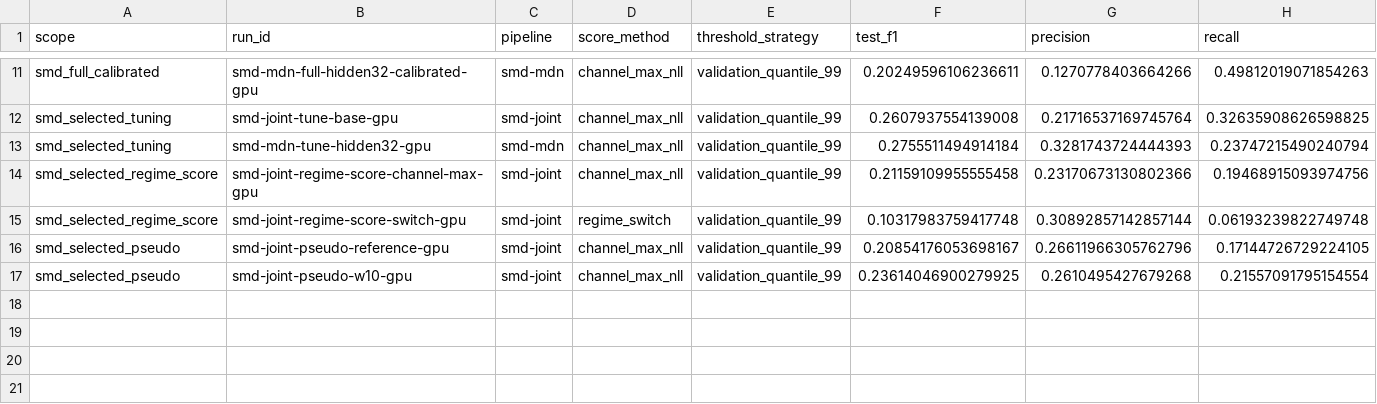
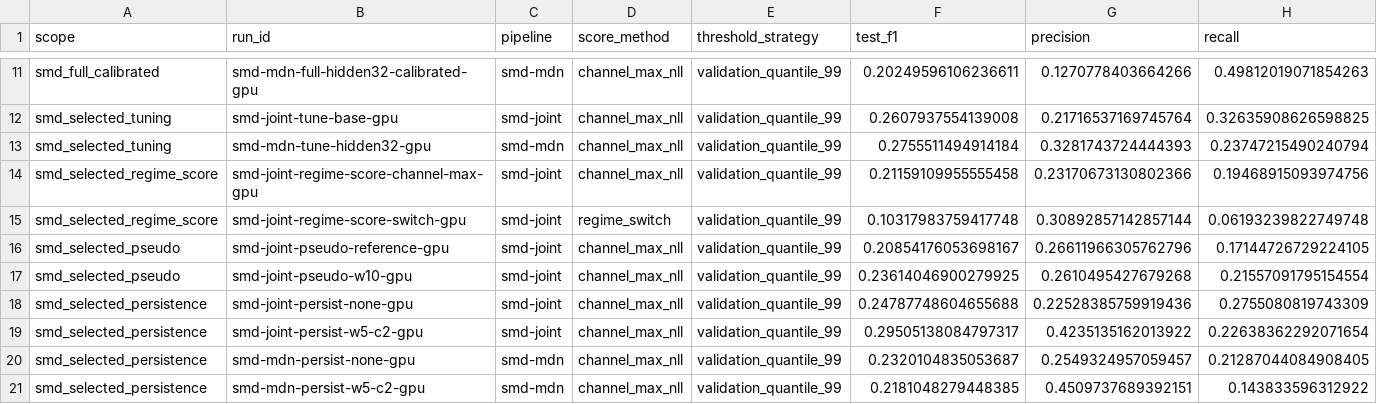
Before and after one commit to atikulmunna/anomaly-aware-forecasting, a CSV file: reports/summary.csv, drawn as a sheet; only a part is shown, gaps mark what is left out; rows hold the shown columns only; the diff names each change by its address in the sheet, - before the commit and + after, or states it on an @@ line.

Commit message:
Add SMD persistence sweep report

```diff
--- a/reports/summary.csv
+++ b/reports/summary.csv
+row 18: smd_selected_persistence | smd-joint-persist-none-gpu | smd-joint | channel_max_nll | validation_quantile_99 | 0.24787748604655688 | 0.22528385759919436 | 0.2755080819743309
+row 19: smd_selected_persistence | smd-joint-persist-w5-c2-gpu | smd-joint | channel_max_nll | validation_quantile_99 | 0.29505138084797317 | 0.4235135162013922 | 0.22638362292071654
+row 20: smd_selected_persistence | smd-mdn-persist-none-gpu | smd-mdn | channel_max_nll | validation_quantile_99 | 0.2320104835053687 | 0.2549324957059457 | 0.21287044084908405
+row 21: smd_selected_persistence | smd-mdn-persist-w5-c2-gpu | smd-mdn | channel_max_nll | validation_quantile_99 | 0.2181048279448385 | 0.4509737689392151 | 0.143833596312922
```
Also changed, not shown: 2 other files.
